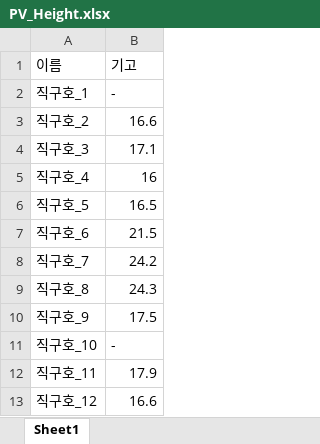
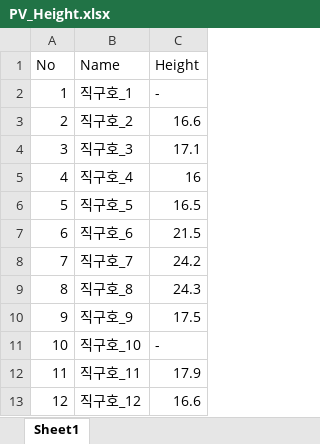
Before and after one commit to ChanToRe/p3K-HB_LPV, an Excel workbook: Data/PV_Height.xlsx, sheet Sheet1, drawn as a sheet; only a part is shown; values as stored, in another font and other column widths than the file's, no borders; removed rows and columns are numbered as before the commit, all else as after; the diff covers the shown part only; the diff names each change by its address in the sheet, - before the commit and + after, or states it on an @@ line.

```diff
--- a/Data/PV_Height.xlsx (sheet Sheet1)
+++ b/Data/PV_Height.xlsx (sheet Sheet1)
+column A, rows 2-13: 1 | 2 | 3 | 4 | 5 | 6 | 7 | 8 | 9 | 10 | 11 | 12
-row 1: 이름 | 기고
+row 1: No | Name | Height
```
Also changed, not shown: other rows of this sheet, 4 other files.
